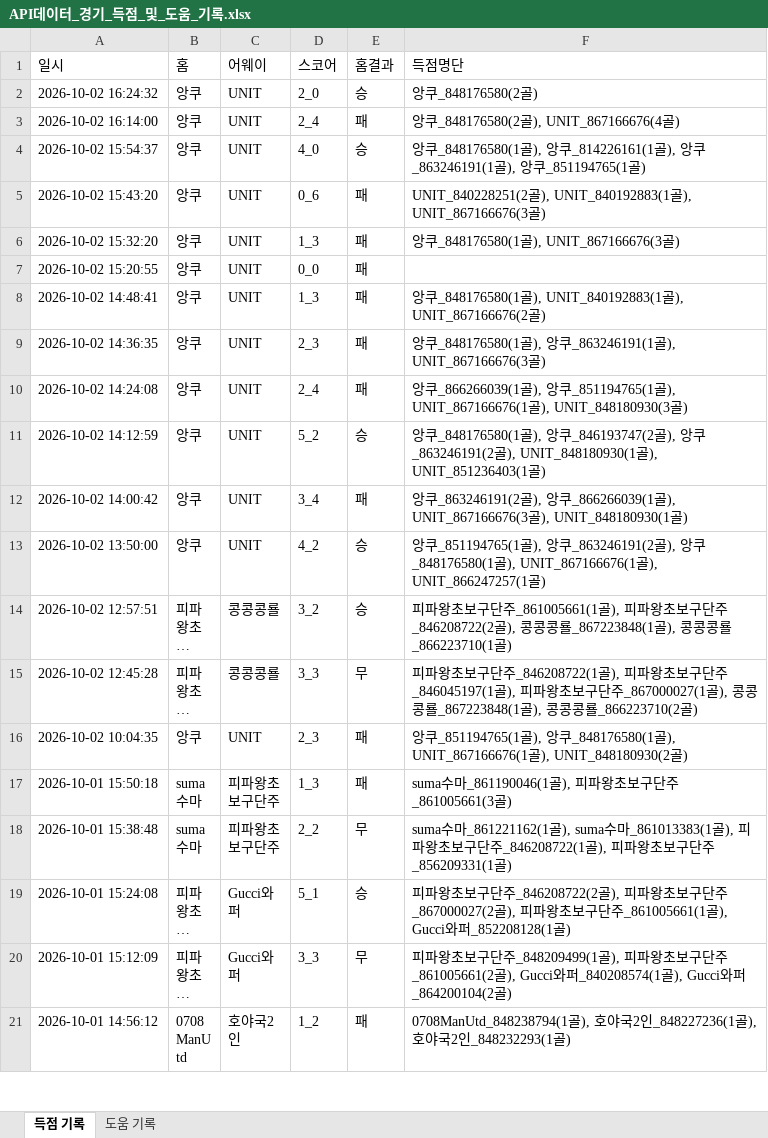
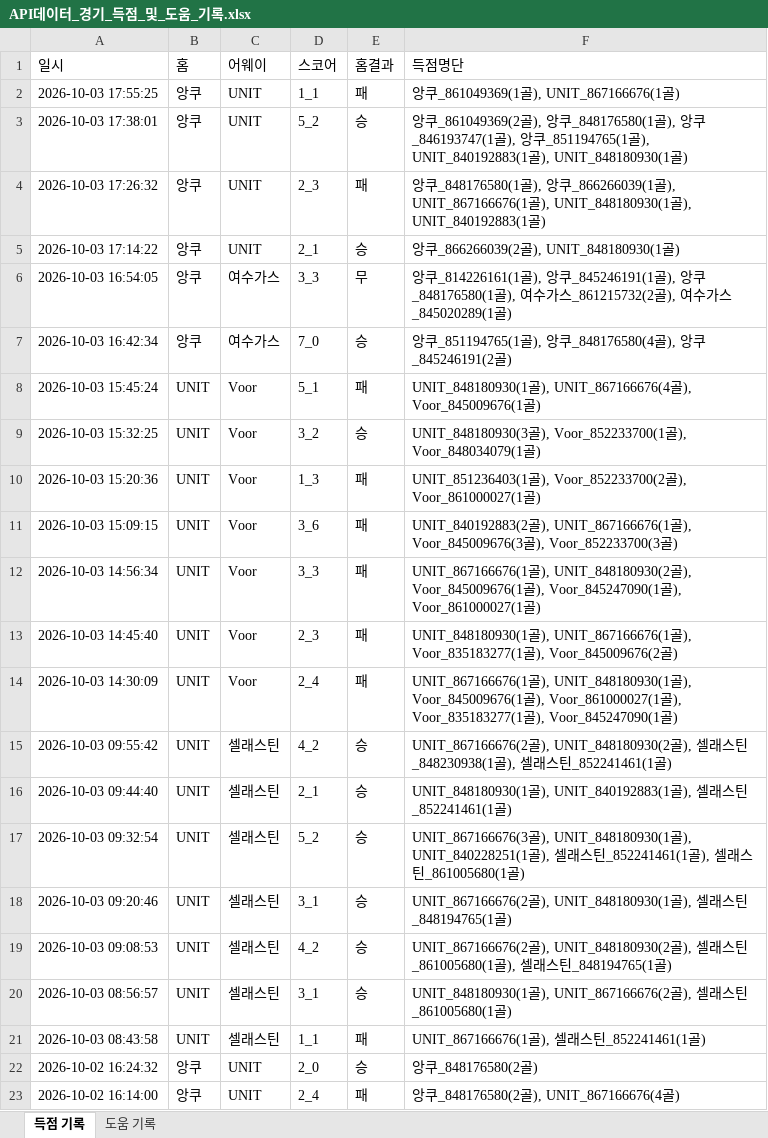
Before and after one commit to xldyxl/all-star-league, an Excel workbook: API데이터_경기_득점_및_도움_기록.xlsx, sheet 득점 기록, drawn as a sheet; only a part is shown; the shorter side is filled out with more unchanged rows; long unchanged cells end in …; values as stored, in another font and other column widths than the file's, no borders; the diff names each change by its address in the sheet, - before the commit and + after, or states it on an @@ line.

```diff
--- a/API데이터_경기_득점_및_도움_기록.xlsx (sheet 득점 기록)
+++ b/API데이터_경기_득점_및_도움_기록.xlsx (sheet 득점 기록)
+row 2: 2026-10-03 17:55:25 | 앙쿠 | UNIT | 1_1 | 패 | 앙쿠_861049369(1골), UNIT_867166676(1골)
+row 3: 2026-10-03 17:38:01 | 앙쿠 | UNIT | 5_2 | 승 | 앙쿠_861049369(2골), 앙쿠_848176580(1골), 앙쿠_846193747(1골), 앙쿠_851194765(1골), UNIT_840192883(1골), UNIT_848180930(1골)
+row 4: 2026-10-03 17:26:32 | 앙쿠 | UNIT | 2_3 | 패 | 앙쿠_848176580(1골), 앙쿠_866266039(1골), UNIT_867166676(1골), UNIT_848180930(1골), UNIT_840192883(1골)
+row 5: 2026-10-03 17:14:22 | 앙쿠 | UNIT | 2_1 | 승 | 앙쿠_866266039(2골), UNIT_848180930(1골)
+row 6: 2026-10-03 16:54:05 | 앙쿠 | 여수가스 | 3_3 | 무 | 앙쿠_814226161(1골), 앙쿠_845246191(1골), 앙쿠_848176580(1골), 여수가스_861215732(2골), 여수가스_845020289(1골)
+row 7: 2026-10-03 16:42:34 | 앙쿠 | 여수가스 | 7_0 | 승 | 앙쿠_851194765(1골), 앙쿠_848176580(4골), 앙쿠_845246191(2골)
+row 8: 2026-10-03 15:45:24 | UNIT | Voor | 5_1 | 패 | UNIT_848180930(1골), UNIT_867166676(4골), Voor_845009676(1골)
+row 9: 2026-10-03 15:32:25 | UNIT | Voor | 3_2 | 승 | UNIT_848180930(3골), Voor_852233700(1골), Voor_848034079(1골)
+row 10: 2026-10-03 15:20:36 | UNIT | Voor | 1_3 | 패 | UNIT_851236403(1골), Voor_852233700(2골), Voor_861000027(1골)
+row 11: 2026-10-03 15:09:15 | UNIT | Voor | 3_6 | 패 | UNIT_840192883(2골), UNIT_867166676(1골), Voor_845009676(3골), Voor_852233700(3골)
+row 12: 2026-10-03 14:56:34 | UNIT | Voor | 3_3 | 패 | UNIT_867166676(1골), UNIT_848180930(2골), Voor_845009676(1골), Voor_845247090(1골), Voor_861000027(1골)
+row 13: 2026-10-03 14:45:40 | UNIT | Voor | 2_3 | 패 | UNIT_848180930(1골), UNIT_867166676(1골), Voor_835183277(1골), Voor_845009676(2골)
+row 14: 2026-10-03 14:30:09 | UNIT | Voor | 2_4 | 패 | UNIT_867166676(1골), UNIT_848180930(1골), Voor_845009676(1골), Voor_861000027(1골), Voor_835183277(1골), Voor_845247090(1골)
+row 15: 2026-10-03 09:55:42 | UNIT | 셀래스틴 | 4_2 | 승 | UNIT_867166676(2골), UNIT_848180930(2골), 셀래스틴_848230938(1골), 셀래스틴_852241461(1골)
+row 16: 2026-10-03 09:44:40 | UNIT | 셀래스틴 | 2_1 | 승 | UNIT_848180930(1골), UNIT_840192883(1골), 셀래스틴_852241461(1골)
+row 17: 2026-10-03 09:32:54 | UNIT | 셀래스틴 | 5_2 | 승 | UNIT_867166676(3골), UNIT_848180930(1골), UNIT_840228251(1골), 셀래스틴_852241461(1골), 셀래스틴_861005680(1골)
+row 18: 2026-10-03 09:20:46 | UNIT | 셀래스틴 | 3_1 | 승 | UNIT_867166676(2골), UNIT_848180930(1골), 셀래스틴_848194765(1골)
+row 19: 2026-10-03 09:08:53 | UNIT | 셀래스틴 | 4_2 | 승 | UNIT_867166676(2골), UNIT_848180930(2골), 셀래스틴_861005680(1골), 셀래스틴_848194765(1골)
+row 20: 2026-10-03 08:56:57 | UNIT | 셀래스틴 | 3_1 | 승 | UNIT_848180930(1골), UNIT_867166676(2골), 셀래스틴_861005680(1골)
+row 21: 2026-10-03 08:43:58 | UNIT | 셀래스틴 | 1_1 | 패 | UNIT_867166676(1골), 셀래스틴_852241461(1골)
```
Also changed, not shown: sheet 도움 기록, Ranking_Data.xlsx, 8 other files.
